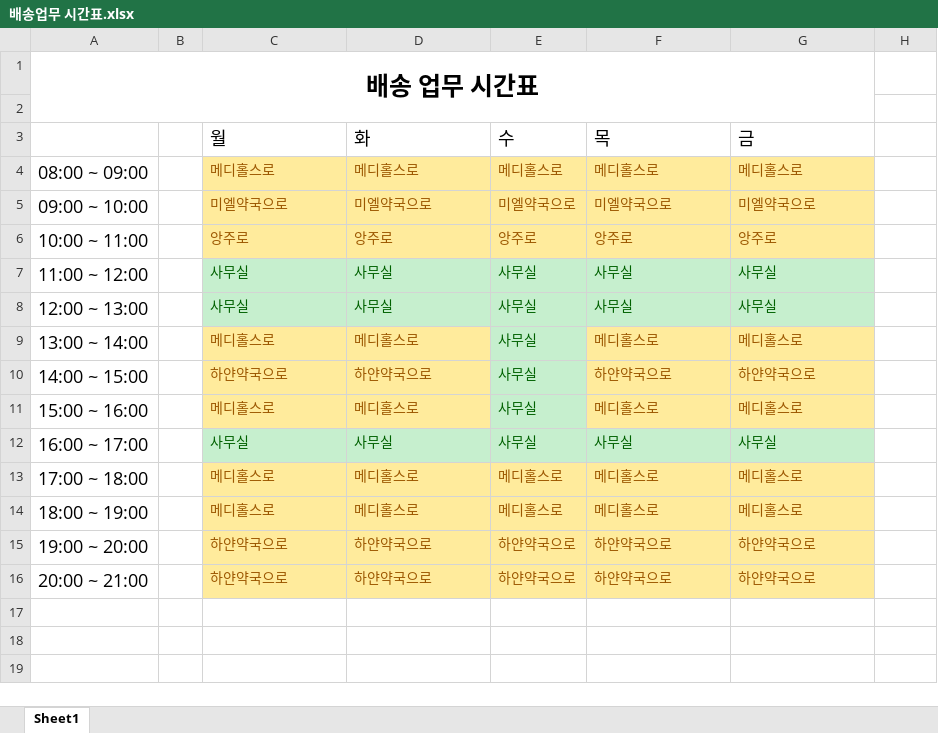
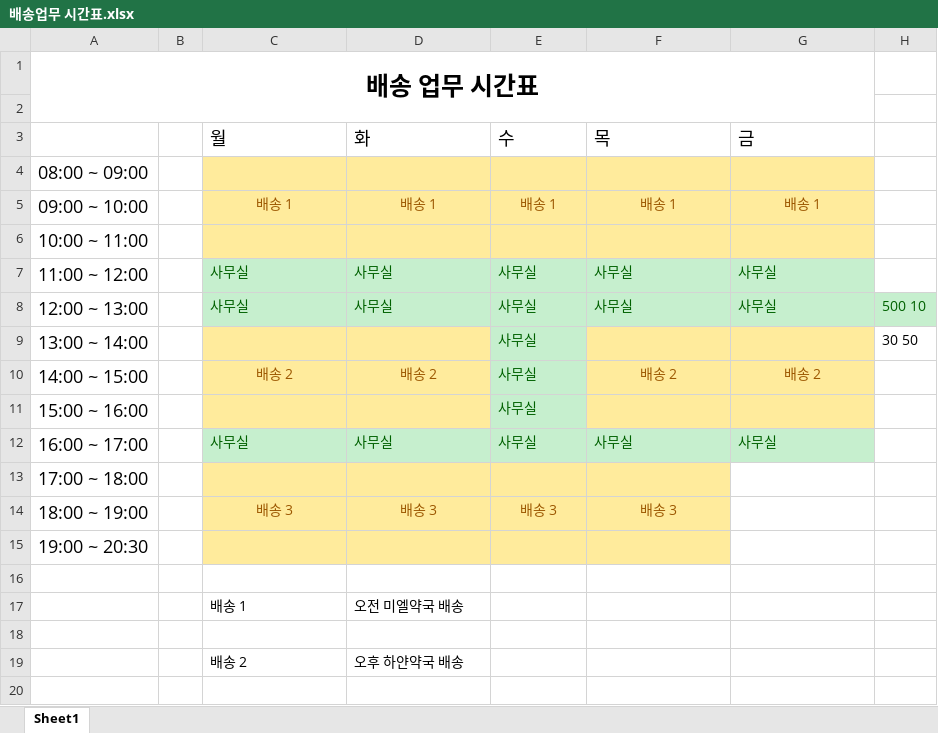
Before and after one commit to GitHubb-JC/TIL, an Excel workbook: anjou/배송업무 시간표.xlsx, sheet Sheet1, drawn as a sheet; only a part is shown; values as stored, in another font and other column widths than the file's, no borders; removed rows and columns are numbered as before the commit, all else as after; the diff covers the shown part only; the diff names each change by its address in the sheet, - before the commit and + after, or states it on an @@ line.

```diff
--- a/anjou/배송업무 시간표.xlsx (sheet Sheet1)
+++ b/anjou/배송업무 시간표.xlsx (sheet Sheet1)
-row 4: 08:00 ~ 09:00 |  | 메디홀스로 | 메디홀스로 | 메디홀스로 | 메디홀스로 | 메디홀스로
-row 5: 09:00 ~ 10:00 |  | 미엘약국으로 | 미엘약국으로 | 미엘약국으로 | 미엘약국으로 | 미엘약국으로
-row 6: 10:00 ~ 11:00 |  | 앙주로 | 앙주로 | 앙주로 | 앙주로 | 앙주로
+row 4: 08:00 ~ 09:00
+row 5: 09:00 ~ 10:00 |  | 배송 1 | 배송 1 | 배송 1 | 배송 1 | 배송 1
+row 6: 10:00 ~ 11:00
-H8: (empty)
+H8: 500 10
-H8 fill: none
+H8 fill: #C6EFCE
-row 9: 13:00 ~ 14:00 |  | 메디홀스로 | 메디홀스로 | 사무실 | 메디홀스로 | 메디홀스로
+row 9: 13:00 ~ 14:00 |  |  |  | 사무실 |  |  | 30 50
-C10 (월): 하얀약국으로
+C10 (월): 배송 2
-C10:D10 alignment: left
+C10:D10 alignment: center
-D10 (화): 하얀약국으로
+D10 (화): 배송 2
-F10 (목): 하얀약국으로
+F10 (목): 배송 2
-F10:G10 alignment: left
+F10:G10 alignment: center
-G10 (금): 하얀약국으로
+G10 (금): 배송 2
-C11 (월): 메디홀스로
+C11 (월): (empty)
-D11 (화): 메디홀스로
+D11 (화): (empty)
-F11 (목): 메디홀스로
+F11 (목): (empty)
-G11 (금): 메디홀스로
+G11 (금): (empty)
-row 13: 17:00 ~ 18:00 |  | 메디홀스로 | 메디홀스로 | 메디홀스로 | 메디홀스로 | 메디홀스로
+row 13: 17:00 ~ 18:00
+row 14: 18:00 ~ 19:00 |  | 배송 3 | 배송 3 | 배송 3 | 배송 3
+row 15: 19:00 ~ 20:30
-row 16: 18:00 ~ 19:00 |  | 메디홀스로 | 메디홀스로 | 메디홀스로 | 메디홀스로 | 메디홀스로
+row 16: (empty)
-C16:G16 fill: #FFEB9C
+C16:G16 fill: none
+row 17:  |  | 배송 1 | 오전 미엘약국 배송
-row 18: 19:00 ~ 20:00 |  | 하얀약국으로 | 하얀약국으로 | 하얀약국으로 | 하얀약국으로 | 하얀약국으로
+row 18: (empty)
-C18:G18 fill: #FFEB9C
+C18:G18 fill: none
+row 19:  |  | 배송 2 | 오후 하얀약국 배송
-row 20: 20:00 ~ 21:00 |  | 하얀약국으로 | 하얀약국으로 | 하얀약국으로 | 하얀약국으로 | 하얀약국으로
+row 20: (empty)
-C20:G20 fill: #FFEB9C
+C20:G20 fill: none
```
Also changed, not shown: 1 added row elsewhere in this sheet, anjou/의약품공급내역보고(kips,nims).xlsx, anjou/하얀 리스트_최신.xlsx.
